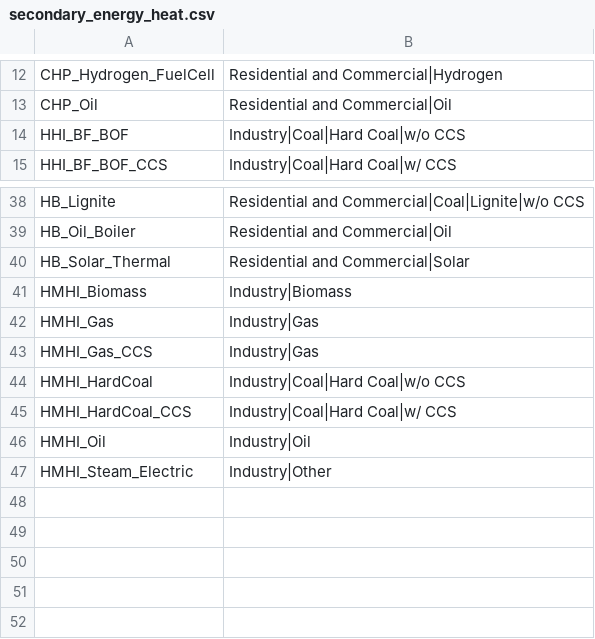
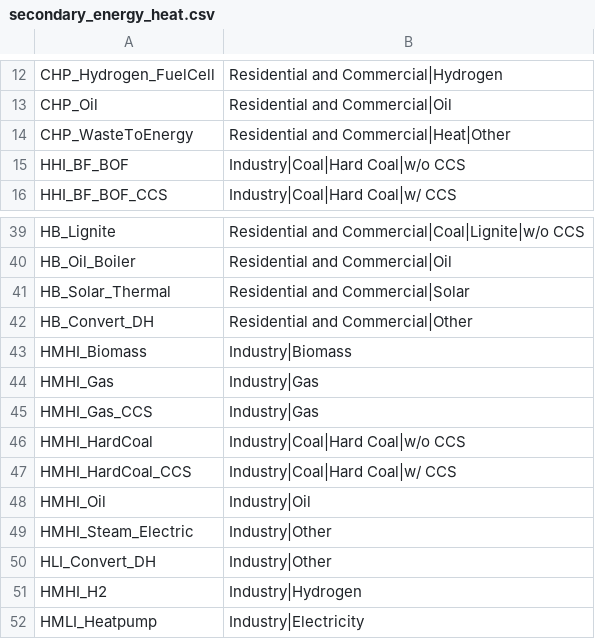
Before and after one commit to loeffko/GENeSYS_MOD.tools, a CSV file: iamc_conversion/genesysmod_to_iamc/mappings/secondary_energy_heat.csv, drawn as a sheet; only a part is shown, gaps mark what is left out.

```diff
--- a/iamc_conversion/genesysmod_to_iamc/mappings/secondary_energy_heat.csv
+++ b/iamc_conversion/genesysmod_to_iamc/mappings/secondary_energy_heat.csv
@@ -13,2 +13,3 @@ CHP_Hydrogen_FuelCell,Residential and Commercial|Hydrogen
 CHP_Oil,Residential and Commercial|Oil
+CHP_WasteToEnergy,Residential and Commercial|Heat|Other
 HHI_BF_BOF,Industry|Coal|Hard Coal|w/o CCS
@@ -40,2 +41,3 @@ HB_Oil_Boiler,Residential and Commercial|Oil
 HB_Solar_Thermal,Residential and Commercial|Solar
+HB_Convert_DH,Residential and Commercial|Other
 HMHI_Biomass,Industry|Biomass
@@ -47 +49,4 @@ HMHI_Oil,Industry|Oil
 HMHI_Steam_Electric,Industry|Other
+HLI_Convert_DH,Industry|Other
+HMHI_H2,Industry|Hydrogen
+HMLI_Heatpump,Industry|Electricity
```
Also changed, not shown: iamc_conversion/genesysmod_to_iamc/mappings/capacity_technologies.csv, iamc_conversion/genesysmod_to_iamc/mappings/costs.csv, 23 other files.
